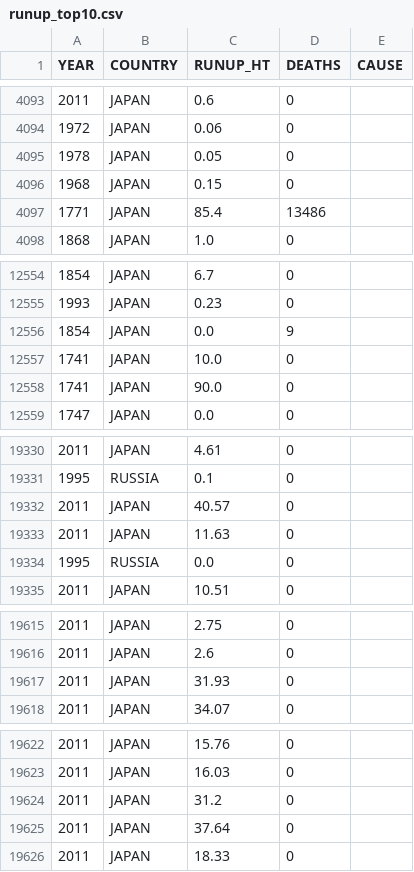
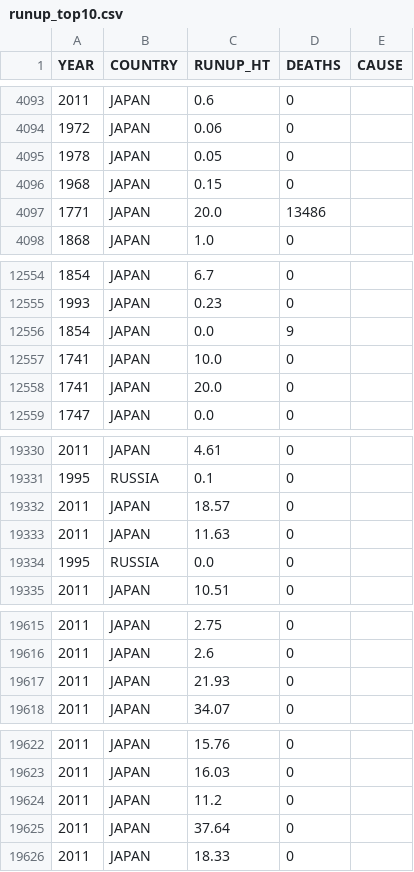
Before and after one commit to Szeyuinn/FIT3179Assignment, a CSV file: data/runup_top10.csv, drawn as a sheet; only a part is shown, gaps mark what is left out; the diff covers the shown part only.

```diff
--- a/data/runup_top10.csv
+++ b/data/runup_top10.csv
@@ -4096,3 +4096,3 @@ YEAR,COUNTRY,RUNUP_HT,DEATHS,CAUSE
 1968,JAPAN,0.15,0,
-1771,JAPAN,85.4,13486,
+1771,JAPAN,20.0,13486,
 1868,JAPAN,1.0,0,
@@ -12557,3 +12557,3 @@ YEAR,COUNTRY,RUNUP_HT,DEATHS,CAUSE
 1741,JAPAN,10.0,0,
-1741,JAPAN,90.0,0,
+1741,JAPAN,20.0,0,
 1747,JAPAN,0.0,0,
@@ -19331,3 +19331,3 @@ YEAR,COUNTRY,RUNUP_HT,DEATHS,CAUSE
 1995,RUSSIA,0.1,0,
-2011,JAPAN,40.57,0,
+2011,JAPAN,18.57,0,
 2011,JAPAN,11.63,0,
@@ -19616,3 +19616,3 @@ YEAR,COUNTRY,RUNUP_HT,DEATHS,CAUSE
 2011,JAPAN,2.6,0,
-2011,JAPAN,31.93,0,
+2011,JAPAN,21.93,0,
 2011,JAPAN,34.07,0,
@@ -19623,3 +19623,3 @@ YEAR,COUNTRY,RUNUP_HT,DEATHS,CAUSE
 2011,JAPAN,16.03,0,
-2011,JAPAN,31.2,0,
+2011,JAPAN,11.2,0,
 2011,JAPAN,37.64,0,
```
Also changed, not shown: 21 removed rows and 4 edited cells elsewhere in this file, 5 other files.
